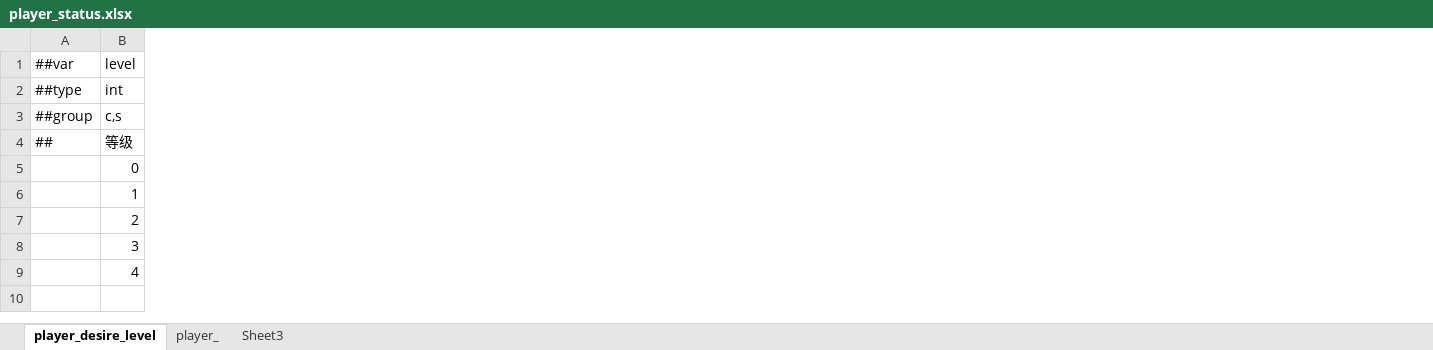
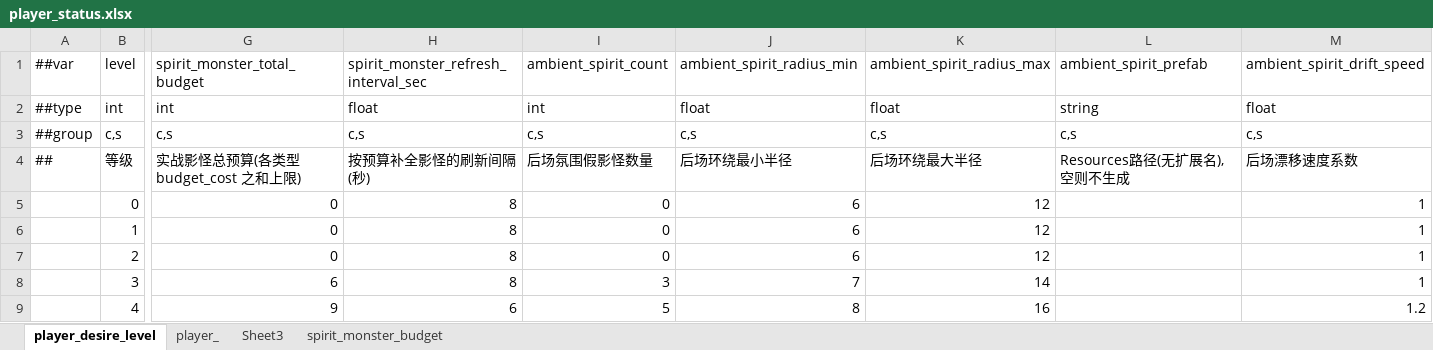
Before and after one commit to nmbswls/FkSucProj, an Excel workbook: Config/Datas/player_status.xlsx, sheet player_desire_level, drawn as a sheet; only a part is shown, gaps mark what is left out; values as stored, in another font and other column widths than the file's, no borders; the diff names each change by its address in the sheet, - before the commit and + after, or states it on an @@ line.

```diff
--- a/Config/Datas/player_status.xlsx (sheet player_desire_level)
+++ b/Config/Datas/player_status.xlsx (sheet player_desire_level)
+sheet tab: spirit_monster_budget
+column G, rows 1-9: spirit_monster_total_budget | int | c,s | 实战影怪总预算(各类型 budget_cost 之和上限) | 0 | 0 | 0 | 6 | 9
+column H, rows 1-9: spirit_monster_refresh_interval_sec | float | c,s | 按预算补全影怪的刷新间隔(秒) | 8 | 8 | 8 | 8 | 6
+column I, rows 1-9: ambient_spirit_count | int | c,s | 后场氛围假影怪数量 | 0 | 0 | 0 | 3 | 5
+column J, rows 1-9: ambient_spirit_radius_min | float | c,s | 后场环绕最小半径 | 6 | 6 | 6 | 7 | 8
+column K, rows 1-9: ambient_spirit_radius_max | float | c,s | 后场环绕最大半径 | 12 | 12 | 12 | 14 | 16
+column L, rows 1-4: ambient_spirit_prefab | string | c,s | Resources路径(无扩展名), 空则不生成
+column M, rows 1-9: ambient_spirit_drift_speed | float | c,s | 后场漂移速度系数 | 1 | 1 | 1 | 1 | 1.2
```
Also changed, not shown: Config/Datas/desire_crystal.xlsx, Config/Datas/item.xlsx, 50 other files.
